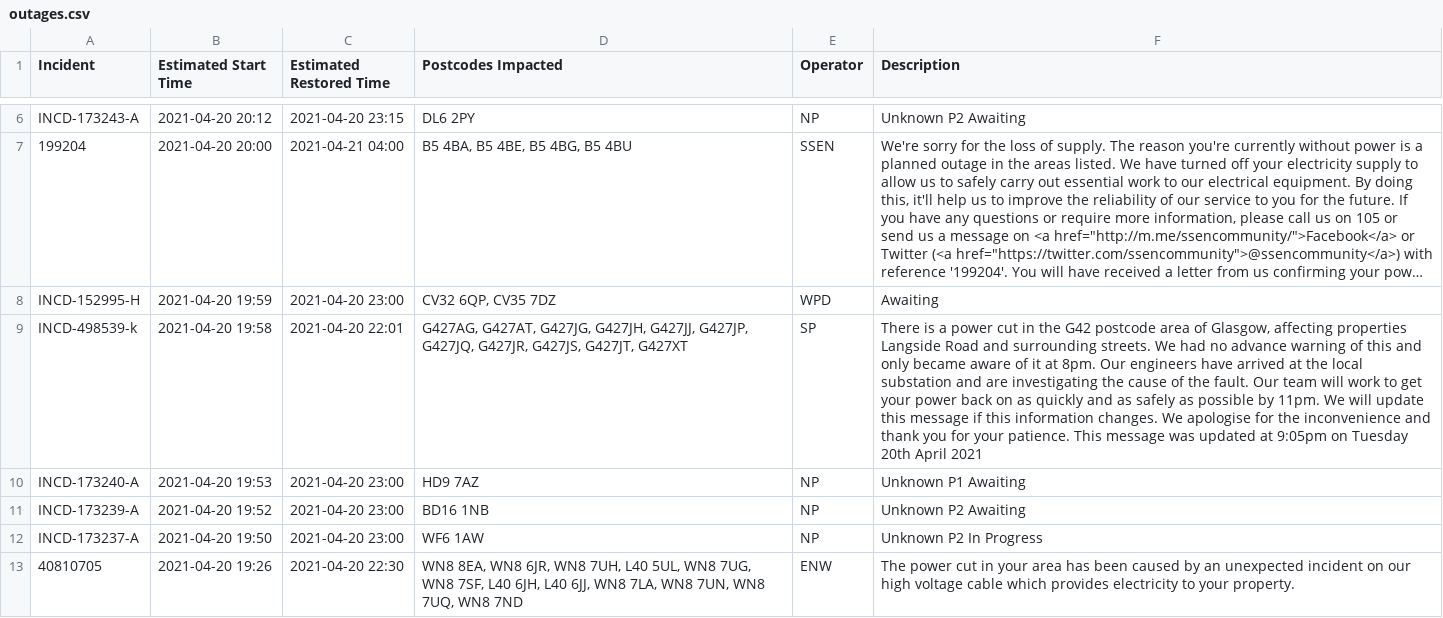
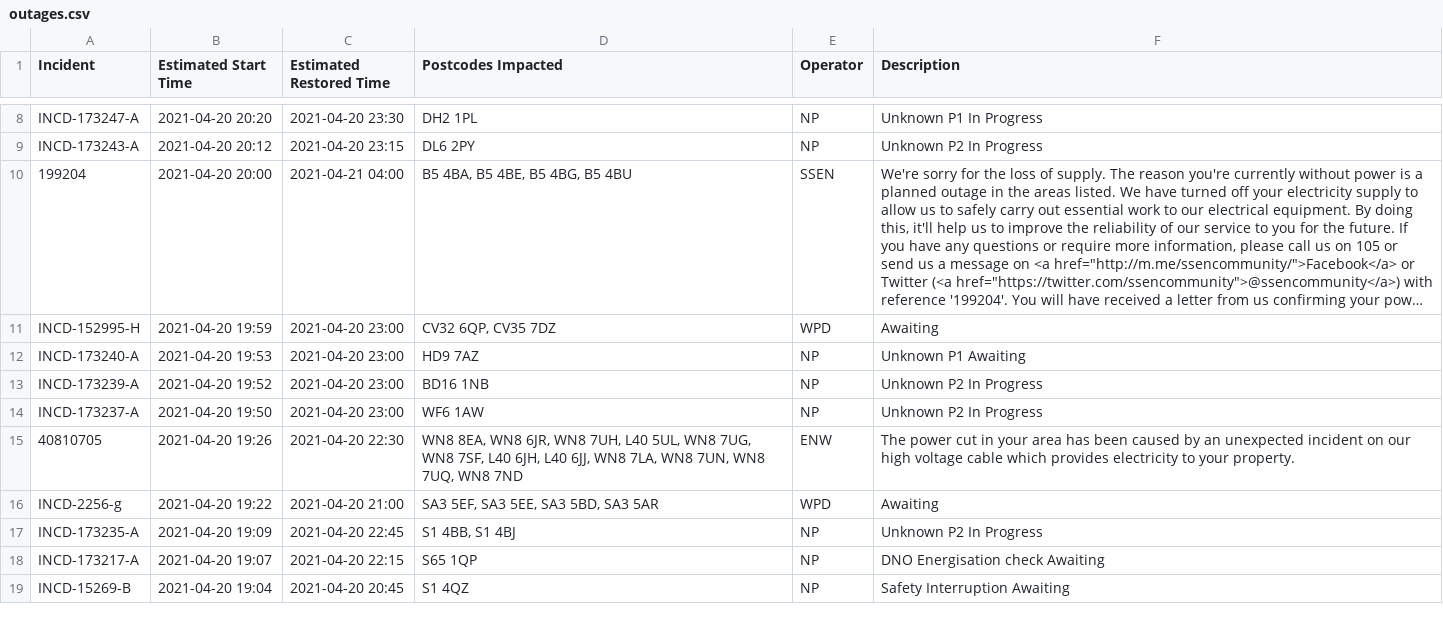
Before and after one commit to OSUKED/Outage-Watch, a CSV file: docs/data/outages.csv, drawn as a sheet; only a part is shown, gaps mark what is left out; the shorter side is filled out with more unchanged rows; long unchanged cells end in …; removed rows and columns are numbered as before the commit, all else as after; the diff covers the shown part only; the diff names each change by its address in the sheet, - before the commit and + after, or states it on an @@ line.

```diff
--- a/docs/data/outages.csv
+++ b/docs/data/outages.csv
+row 8: INCD-173247-A | 2021-04-20 20:20 | 2021-04-20 23:30 | DH2 1PL | NP | Unknown P1 In Progress
-F9 (Description): Unknown P2 Awaiting
+F9 (Description): Unknown P2 In Progress
-row 9: INCD-498539-k | 2021-04-20 19:58 | 2021-04-20 22:01 | G427AG, G427AT, G427JG, G427JH, G427JJ, G427JP, G427JQ, G427JR, G427JS, G427JT, G427XT | SP | There is a power cut in the G42 postcode area of Glasgow, affecting properties Langside Road and surrounding streets. We had no advance warning of this and only became aware of it at 8pm. Our engineers have arrived at the local substation and are investigating the cause of the fault. Our team will work to get your power back on as quickly and as safely as possible by 11pm. We will update this message if this information changes. We apologise for the inconvenience and thank you for your patience. This message was updated at 9:05pm on Tuesday 20th April 2021
-F13 (Description): Unknown P2 Awaiting
+F13 (Description): Unknown P2 In Progress
```
Also changed, not shown: 5 added rows, 4 removed rows, 7 moved rows and 12 edited cells elsewhere in this file, 8 other files.
